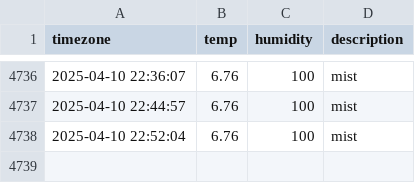
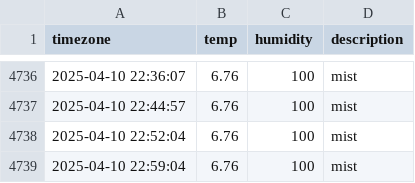
Before and after one commit to JIseolyun/seoul_weather, a CSV file: seoul_weather.csv, drawn as a sheet; only a part is shown, gaps mark what is left out; the diff names each change by its address in the sheet, - before the commit and + after, or states it on an @@ line.

```diff
--- a/seoul_weather.csv
+++ b/seoul_weather.csv
+row 4739: 2025-04-10 22:59:04 | 6.76 | 100 | mist
```
